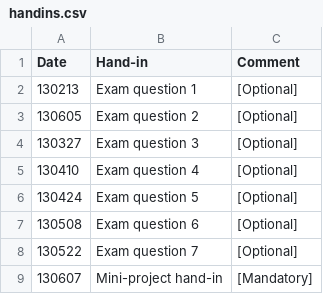
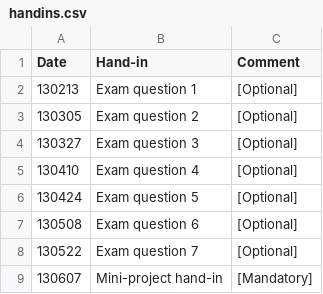
Before and after one commit to moozer/Plask, a CSV file: Plask/src/pages/2013S/ITT2 Networking/handins.csv, drawn as a sheet.

Commit message:
Fixed bad date cosmetics

```diff
--- a/Plask/src/pages/2013S/ITT2 Networking/handins.csv
+++ b/Plask/src/pages/2013S/ITT2 Networking/handins.csv
@@ -2,3 +2,3 @@ Date	Hand-in	Comment
 130213	Exam question 1	[Optional]
-130605	Exam question 2	[Optional]
+130305	Exam question 2	[Optional]
 130327	Exam question 3	[Optional]
```
Also changed, not shown: 1 other file.
